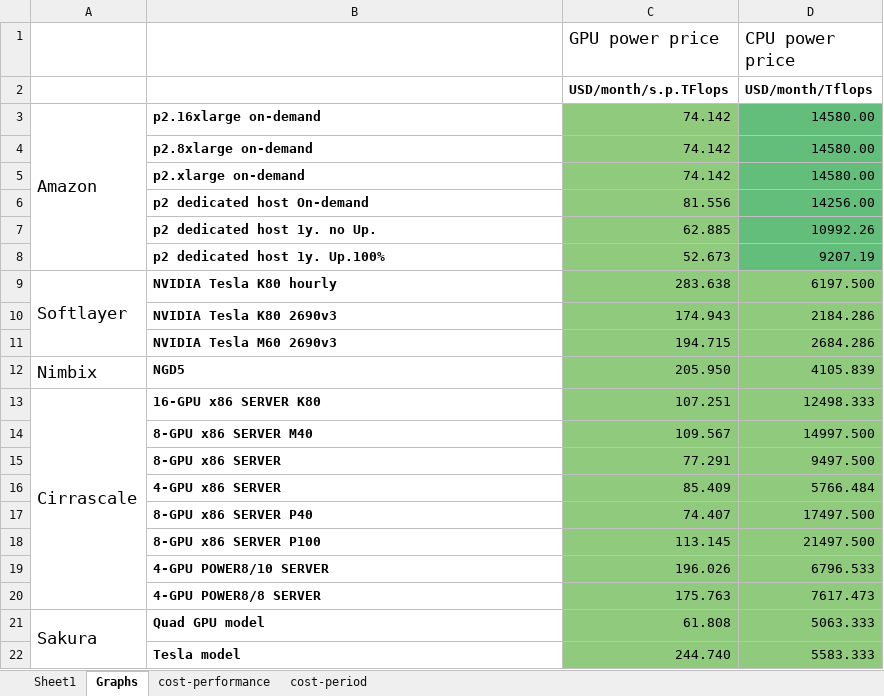
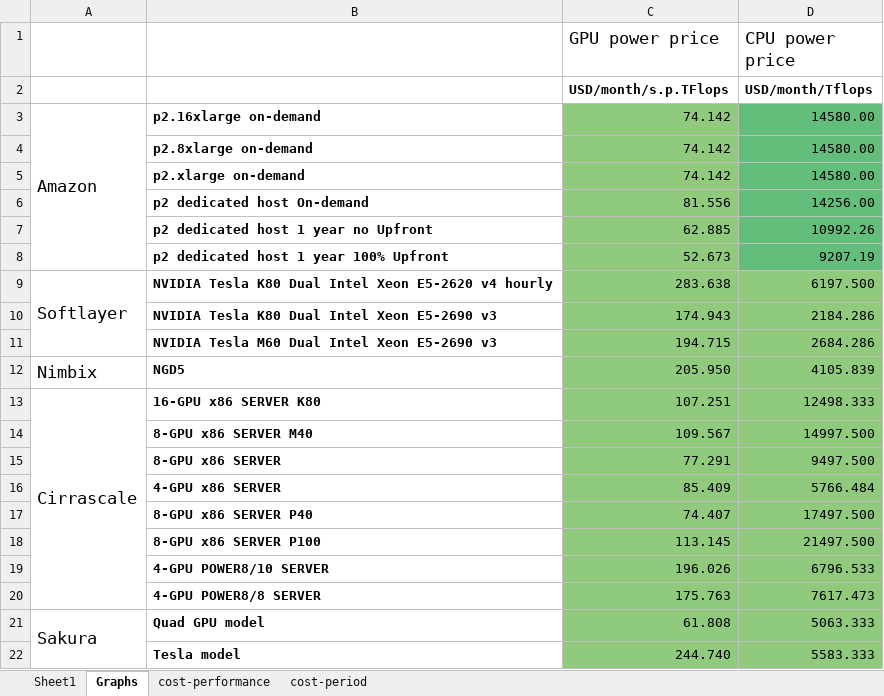
Before and after one commit to pyotr777/cloud_providers, an Excel workbook: Comparison table updated 3.xlsx, sheet Graphs, drawn as a sheet; values as stored, in another font and other column widths than the file's, no borders; charts and pictures and conditional formats not drawn; the diff names each change by its address in the sheet, - before the commit and + after, or states it on an @@ line.

```diff
--- a/Comparison table updated 3.xlsx (sheet Graphs)
+++ b/Comparison table updated 3.xlsx (sheet Graphs)
-B7: p2 dedicated host 1y. no Up.
+B7: p2 dedicated host 1 year no Upfront
-B8: p2 dedicated host 1y. Up.100%
+B8: p2 dedicated host 1 year 100% Upfront
-B9: NVIDIA Tesla K80 hourly
+B9: NVIDIA Tesla K80 Dual Intel Xeon E5-2620 v4 hourly
-B10: NVIDIA Tesla K80 2690v3
+B10: NVIDIA Tesla K80 Dual Intel Xeon E5-2690 v3
-B11: NVIDIA Tesla M60 2690v3
+B11: NVIDIA Tesla M60 Dual Intel Xeon E5-2690 v3
```
Also changed, not shown: sheet cost-performance, sheet Sheet1, sheet cost-period, formulas that keep their value, charts or pictures, 21 other files.
